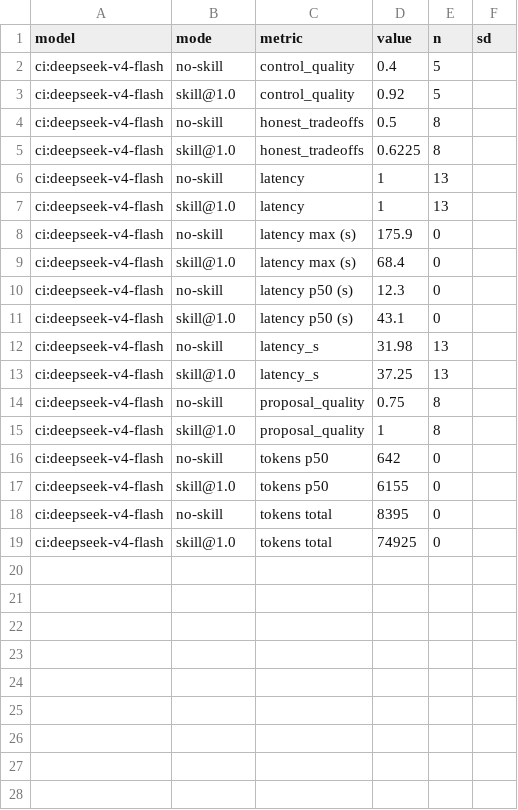
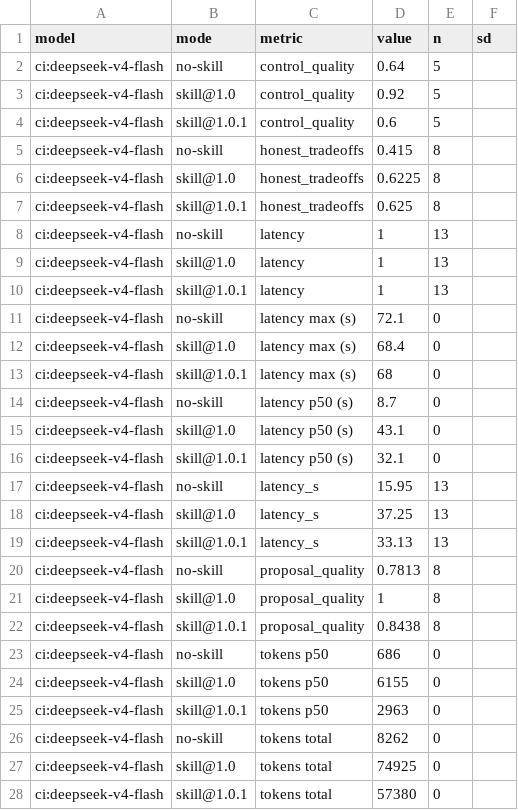
Before and after one commit to fagerbergj/dotagents, a CSV file: results/rfc-authoring.csv, drawn as a sheet.

```diff
--- a/results/rfc-authoring.csv
+++ b/results/rfc-authoring.csv
@@ -1,19 +1,28 @@
 model,mode,metric,value,n,sd
-ci:deepseek-v4-flash,no-skill,control_quality,0.4,5,
+ci:deepseek-v4-flash,no-skill,control_quality,0.64,5,
 ci:deepseek-v4-flash,skill@1.0,control_quality,0.92,5,
-ci:deepseek-v4-flash,no-skill,honest_tradeoffs,0.5,8,
+ci:deepseek-v4-flash,skill@1.0.1,control_quality,0.6,5,
+ci:deepseek-v4-flash,no-skill,honest_tradeoffs,0.415,8,
 ci:deepseek-v4-flash,skill@1.0,honest_tradeoffs,0.6225,8,
+ci:deepseek-v4-flash,skill@1.0.1,honest_tradeoffs,0.625,8,
 ci:deepseek-v4-flash,no-skill,latency,1,13,
 ci:deepseek-v4-flash,skill@1.0,latency,1,13,
-ci:deepseek-v4-flash,no-skill,latency max (s),175.9,0,
+ci:deepseek-v4-flash,skill@1.0.1,latency,1,13,
+ci:deepseek-v4-flash,no-skill,latency max (s),72.1,0,
 ci:deepseek-v4-flash,skill@1.0,latency max (s),68.4,0,
-ci:deepseek-v4-flash,no-skill,latency p50 (s),12.3,0,
+ci:deepseek-v4-flash,skill@1.0.1,latency max (s),68,0,
+ci:deepseek-v4-flash,no-skill,latency p50 (s),8.7,0,
 ci:deepseek-v4-flash,skill@1.0,latency p50 (s),43.1,0,
-ci:deepseek-v4-flash,no-skill,latency_s,31.98,13,
+ci:deepseek-v4-flash,skill@1.0.1,latency p50 (s),32.1,0,
+ci:deepseek-v4-flash,no-skill,latency_s,15.95,13,
 ci:deepseek-v4-flash,skill@1.0,latency_s,37.25,13,
-ci:deepseek-v4-flash,no-skill,proposal_quality,0.75,8,
+ci:deepseek-v4-flash,skill@1.0.1,latency_s,33.13,13,
+ci:deepseek-v4-flash,no-skill,proposal_quality,0.7813,8,
 ci:deepseek-v4-flash,skill@1.0,proposal_quality,1,8,
-ci:deepseek-v4-flash,no-skill,tokens p50,642,0,
+ci:deepseek-v4-flash,skill@1.0.1,proposal_quality,0.8438,8,
+ci:deepseek-v4-flash,no-skill,tokens p50,686,0,
 ci:deepseek-v4-flash,skill@1.0,tokens p50,6155,0,
-ci:deepseek-v4-flash,no-skill,tokens total,8395,0,
+ci:deepseek-v4-flash,skill@1.0.1,tokens p50,2963,0,
+ci:deepseek-v4-flash,no-skill,tokens total,8262,0,
 ci:deepseek-v4-flash,skill@1.0,tokens total,74925,0,
+ci:deepseek-v4-flash,skill@1.0.1,tokens total,57380,0,
```
Also changed, not shown: provenance.csv, results/comment-authoring.csv, 15 other files.
